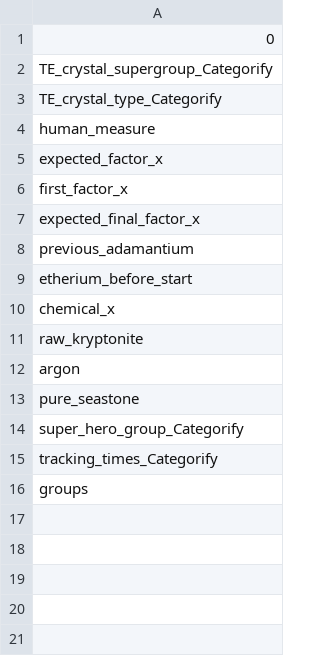
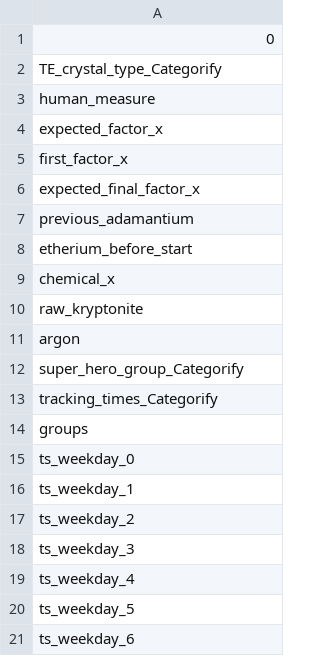
Before and after one commit to virajpwr/code_challenge, a CSV file: data/interim/selected_features.csv, drawn as a sheet; removed rows and columns are numbered as before the commit, all else as after; the diff names each change by its address in the sheet, - before the commit and + after, or states it on an @@ line.

```diff
--- a/data/interim/selected_features.csv
+++ b/data/interim/selected_features.csv
-row 2: TE_crystal_supergroup_Categorify
-row 13: pure_seastone
+row 15: ts_weekday_0
+row 16: ts_weekday_1
+row 17: ts_weekday_2
+row 18: ts_weekday_3
+row 19: ts_weekday_4
+row 20: ts_weekday_5
+row 21: ts_weekday_6
```
Also changed, not shown: data/interim/y_test.csv, reports/eval/rf_feature_importance.csv, 36 other files.
